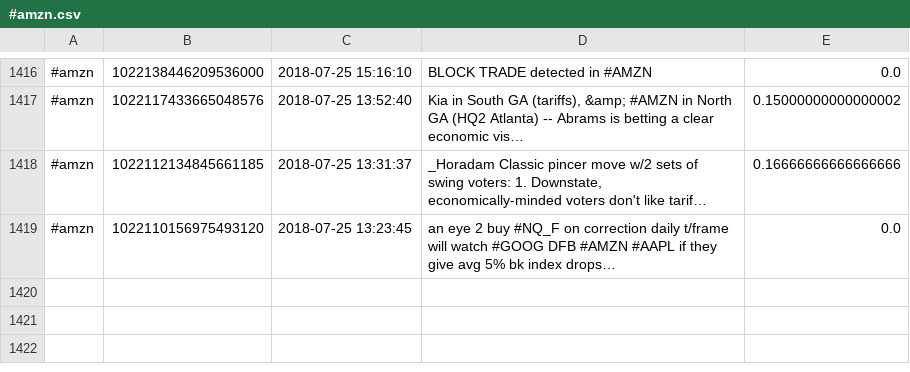
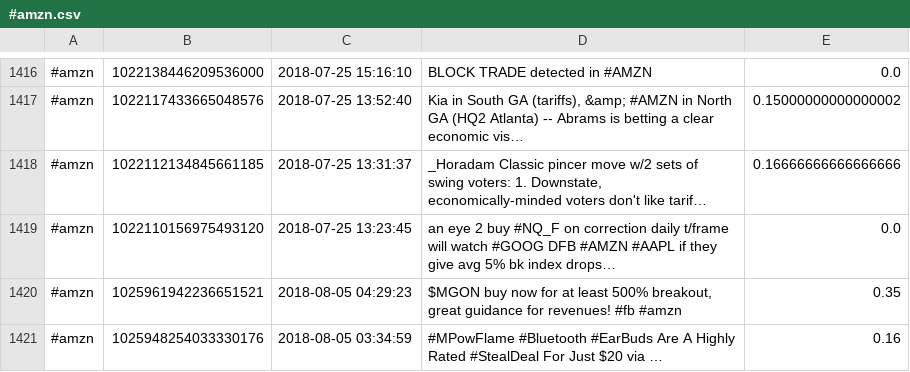
Before and after one commit to sheilambadi/stock-predictor-project, a CSV file: Tweets CSV Files/#amzn.csv, drawn as a sheet; only a part is shown, gaps mark what is left out; the diff names each change by its address in the sheet, - before the commit and + after, or states it on an @@ line.

```diff
--- a/Tweets CSV Files/#amzn.csv
+++ b/Tweets CSV Files/#amzn.csv
+row 1420: #amzn | 1025961942236651521 | 2018-08-05 04:29:23 | $MGON buy now for at least 500% breakout, great guidance for revenues! #fb #amzn | 0.35
+row 1421: #amzn | 1025948254033330176 | 2018-08-05 03:34:59 | #MPowFlame #Bluetooth #EarBuds Are A Highly Rated #StealDeal For Just $20 via … | 0.16
```
Also changed, not shown: Tweets CSV Files/#aapl.csv, Tweets CSV Files/#twtr.csv, 5 other files.
